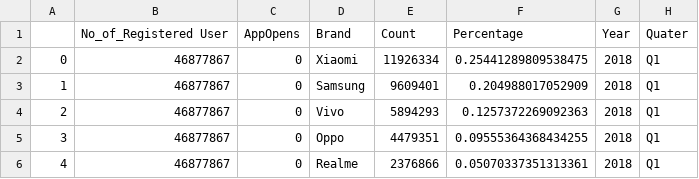
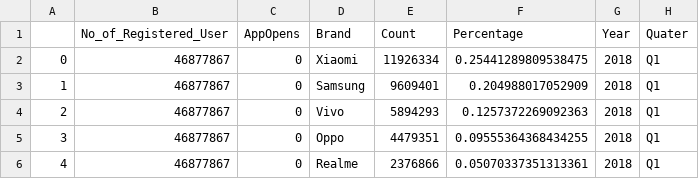
Before and after one commit to JaniceLibbyThomas/PhonePe, a CSV file: MAP_USER_AGG_INDIA.csv, drawn as a sheet; only a part is shown.

Commit message:
Update MAP_USER_AGG_INDIA.csv

```diff
--- a/MAP_USER_AGG_INDIA.csv
+++ b/MAP_USER_AGG_INDIA.csv
@@ -1,2 +1,2 @@
-,No_of_Registered User,AppOpens,Brand,Count,Percentage,Year,Quater
+,No_of_Registered_User,AppOpens,Brand,Count,Percentage,Year,Quater
 0,46877867,0,Xiaomi,11926334,0.25441289809538475,2018,Q1
```
